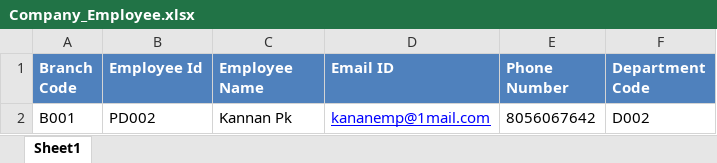
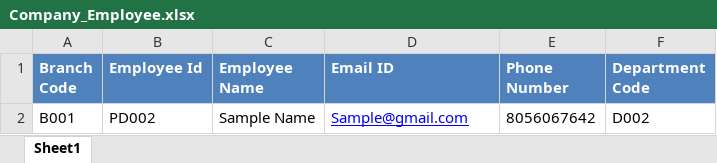
Before and after one commit to JayakumarS/Asset_UI, an Excel workbook: src/assets/files/Company_Employee.xlsx, sheet Sheet1, drawn as a sheet; values as stored, in another font and other column widths than the file's, no borders; table styles not drawn; the diff names each change by its address in the sheet, - before the commit and + after, or states it on an @@ line.

```diff
--- a/src/assets/files/Company_Employee.xlsx (sheet Sheet1)
+++ b/src/assets/files/Company_Employee.xlsx (sheet Sheet1)
-C2 (Employee Name): Kannan Pk
+C2 (Employee Name): Sample Name
-D2 (Email ID): kananemp@1mail.com
+D2 (Email ID): Sample@gmail.com
```
Also changed, not shown: src/assets/files/DepartmentUpload.xlsx, src/assets/files/Location_Multiple sample.xlsx, 1 other file.
